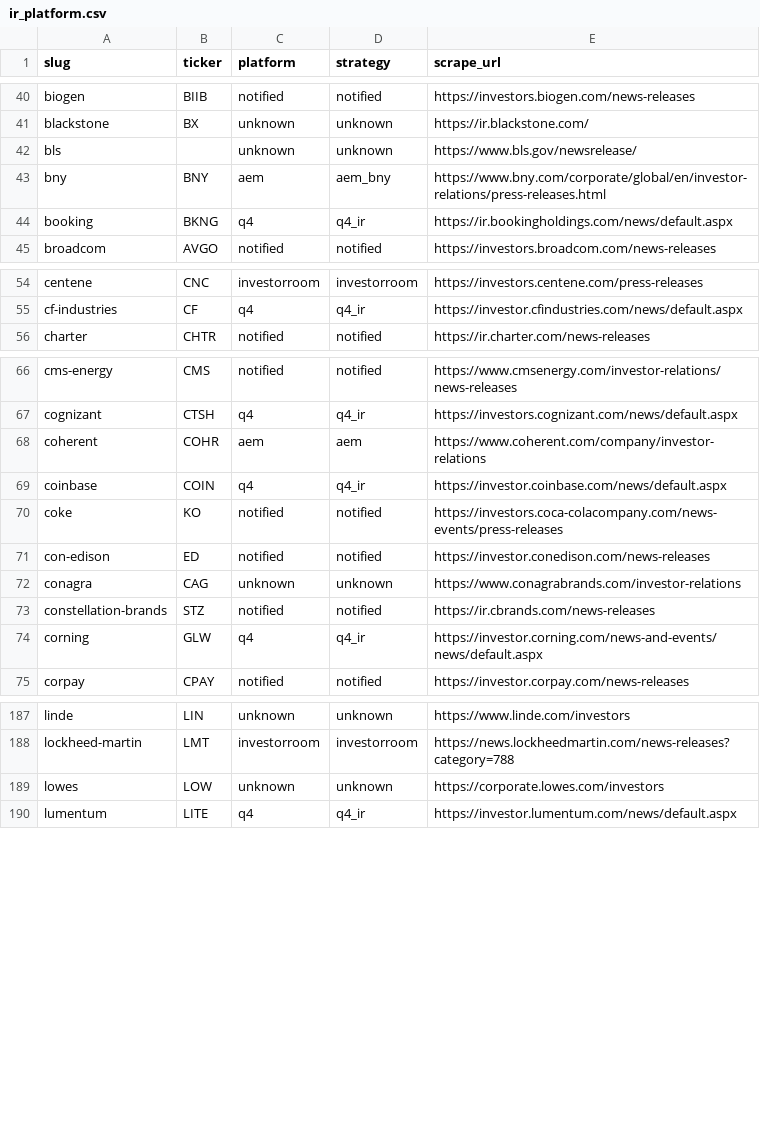
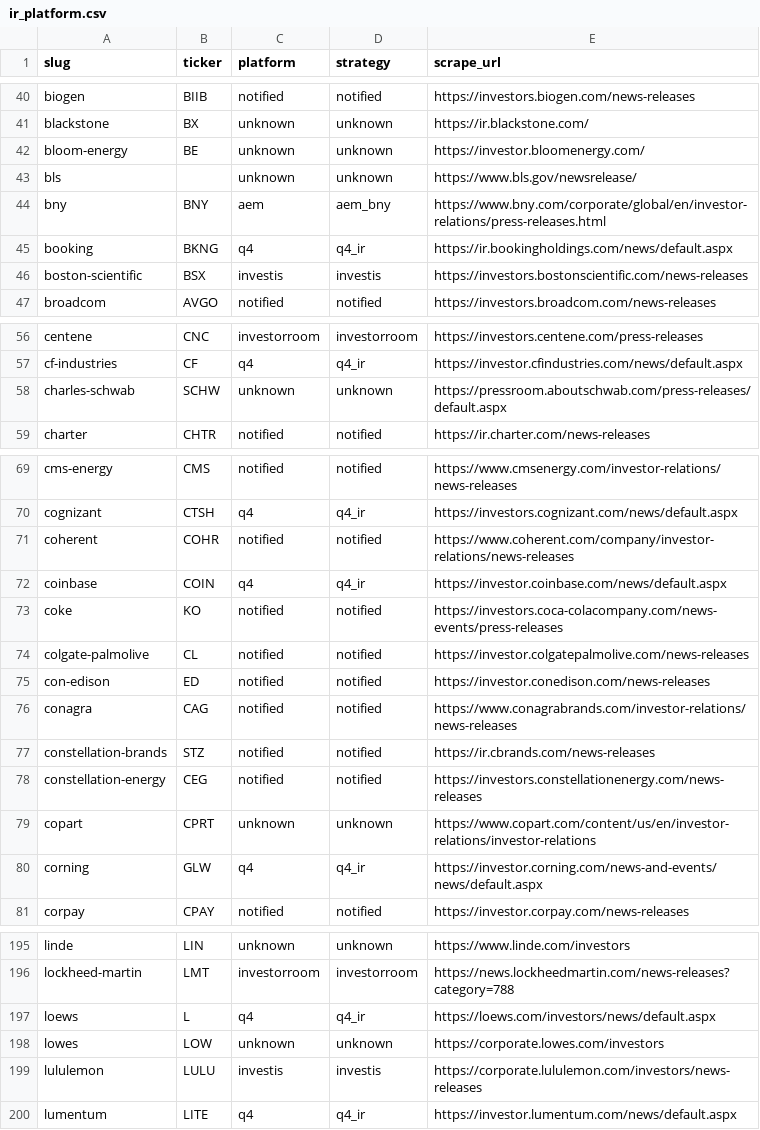
Before and after one commit to KamarajuKusumanchi/primary_wire, a CSV file: reports/latest/ir_platform.csv, drawn as a sheet; only a part is shown, gaps mark what is left out; the diff covers the shown part only.

Commit message:
lgtm

```diff
--- a/reports/latest/ir_platform.csv
+++ b/reports/latest/ir_platform.csv
@@ -41,2 +41,3 @@ biogen,BIIB,notified,notified,https://investors.biogen.com/news-releases
 blackstone,BX,unknown,unknown,https://ir.blackstone.com/
+bloom-energy,BE,unknown,unknown,https://investor.bloomenergy.com/
 bls,,unknown,unknown,https://www.bls.gov/newsrelease/
@@ -44,2 +45,3 @@ bny,BNY,aem,aem_bny,https://www.bny.com/corporate/global/en/investor-relations/p
 booking,BKNG,q4,q4_ir,https://ir.bookingholdings.com/news/default.aspx
+boston-scientific,BSX,investis,investis,https://investors.bostonscientific.com/news-releases
 broadcom,AVGO,notified,notified,https://investors.broadcom.com/news-releases
@@ -55,2 +57,3 @@ centene,CNC,investorroom,investorroom,https://investors.centene.com/press-releas
 cf-industries,CF,q4,q4_ir,https://investor.cfindustries.com/news/default.aspx
+charles-schwab,SCHW,unknown,unknown,https://pressroom.aboutschwab.com/press-releases/default.aspx
 charter,CHTR,notified,notified,https://ir.charter.com/news-releases
@@ -67,8 +70,11 @@ cms-energy,CMS,notified,notified,https://www.cmsenergy.com/investor-relations/ne
 cognizant,CTSH,q4,q4_ir,https://investors.cognizant.com/news/default.aspx
-coherent,COHR,aem,aem,https://www.coherent.com/company/investor-relations
+coherent,COHR,notified,notified,https://www.coherent.com/company/investor-relations/news-releases
 coinbase,COIN,q4,q4_ir,https://investor.coinbase.com/news/default.aspx
 coke,KO,notified,notified,https://investors.coca-colacompany.com/news-events/press-releases
+colgate-palmolive,CL,notified,notified,https://investor.colgatepalmolive.com/news-releases
 con-edison,ED,notified,notified,https://investor.conedison.com/news-releases
-conagra,CAG,unknown,unknown,https://www.conagrabrands.com/investor-relations
+conagra,CAG,notified,notified,https://www.conagrabrands.com/investor-relations/news-releases
 constellation-brands,STZ,notified,notified,https://ir.cbrands.com/news-releases
+constellation-energy,CEG,notified,notified,https://investors.constellationenergy.com/news-releases
+copart,CPRT,unknown,unknown,https://www.copart.com/content/us/en/investor-relations/investor-relations
 corning,GLW,q4,q4_ir,https://investor.corning.com/news-and-events/news/default.aspx
@@ -188,3 +196,5 @@ linde,LIN,unknown,unknown,https://www.linde.com/investors
 lockheed-martin,LMT,investorroom,investorroom,https://news.lockheedmartin.com/news-releases?category=788
+loews,L,q4,q4_ir,https://loews.com/investors/news/default.aspx
 lowes,LOW,unknown,unknown,https://corporate.lowes.com/investors
+lululemon,LULU,investis,investis,https://corporate.lululemon.com/investors/news-releases
 lumentum,LITE,q4,q4_ir,https://investor.lumentum.com/news/default.aspx
```
Also changed, not shown: 9 added rows and 9 edited cells elsewhere in this file.
